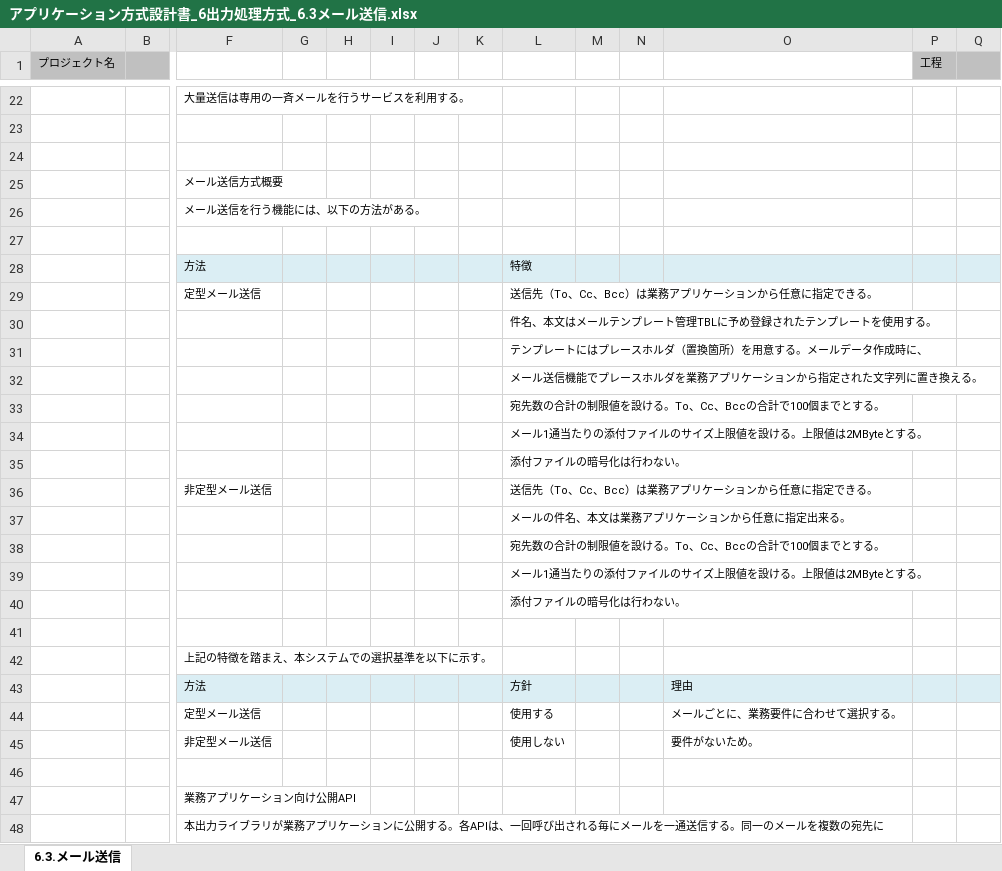
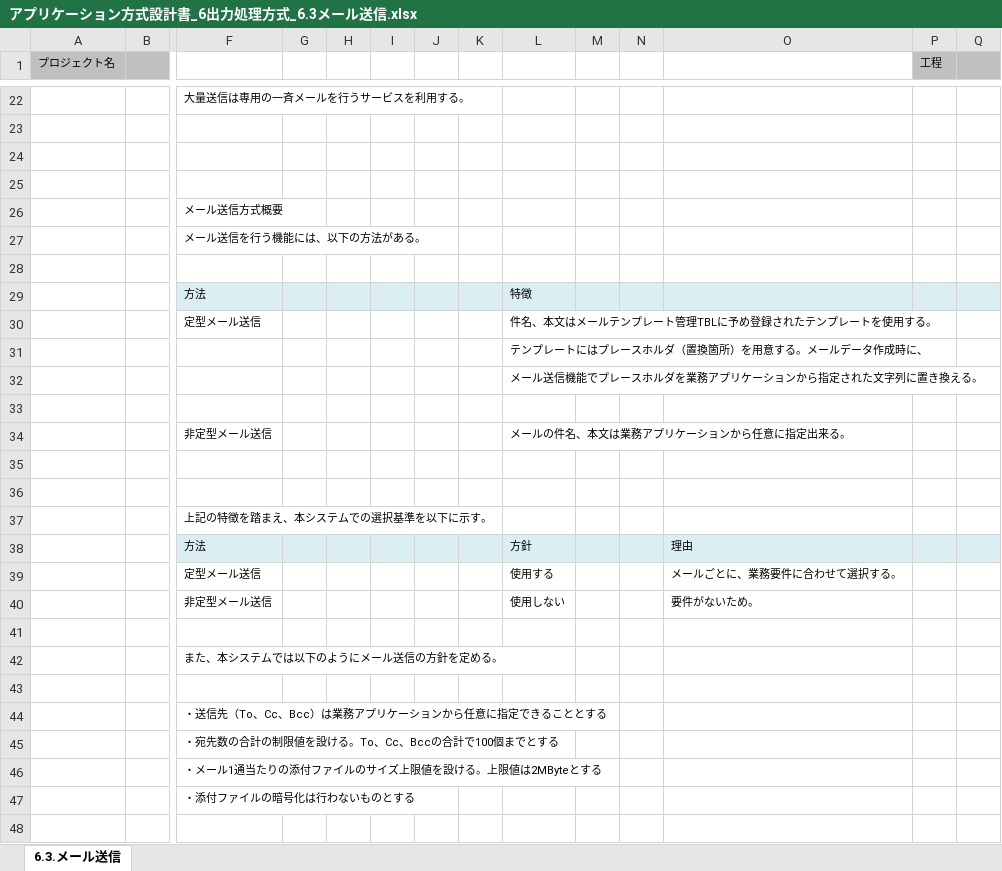
Before and after one commit to Fintan-contents/application-architecture-sample, an Excel workbook: nablarch_sample/アプリケーション方式設計書_6出力処理方式_6.3メール送信.xlsx, sheet 6.3.メール送信, drawn as a sheet; only a part is shown, gaps mark what is left out; the shorter side is filled out with more unchanged rows; values as stored, in another font and other column widths than the file's, no borders; removed rows and columns are numbered as before the commit, all else as after; rows hold the shown columns only; the diff names each change by its address in the sheet, - before the commit and + after, or states it on an @@ line.

Commit message:
定型メールかどうかに関係ない制約の説明を外だし

```diff
--- a/nablarch_sample/アプリケーション方式設計書_6出力処理方式_6.3メール送信.xlsx (sheet 6.3.メール送信)
+++ b/nablarch_sample/アプリケーション方式設計書_6出力処理方式_6.3メール送信.xlsx (sheet 6.3.メール送信)
+row 24: (empty)
-L30: 送信先（To、Cc、Bcc）は業務アプリケーションから任意に指定できる。
+L30: 件名、本文はメールテンプレート管理TBLに予め登録されたテンプレートを使用する。
-row 30:  |  |  |  |  |  |  |  | 件名、本文はメールテンプレート管理TBLに予め登録されたテンプレートを使用する。
-L33: 宛先数の合計の制限値を設ける。To、Cc、Bccの合計で100個までとする。
+L33: (empty)
-row 34:  |  |  |  |  |  |  |  | メール1通当たりの添付ファイルのサイズ上限値を設ける。上限値は2MByteとする。
-row 35:  |  |  |  |  |  |  |  | 添付ファイルの暗号化は行わない。
-L34: 送信先（To、Cc、Bcc）は業務アプリケーションから任意に指定できる。
+L34: メールの件名、本文は業務アプリケーションから任意に指定出来る。
-L35: メールの件名、本文は業務アプリケーションから任意に指定出来る。
+L35: (empty)
-row 38:  |  |  |  |  |  |  |  | 宛先数の合計の制限値を設ける。To、Cc、Bccの合計で100個までとする。
-row 39:  |  |  |  |  |  |  |  | メール1通当たりの添付ファイルのサイズ上限値を設ける。上限値は2MByteとする。
-row 40:  |  |  |  |  |  |  |  | 添付ファイルの暗号化は行わない。
+row 41: (empty)
+row 42:  |  | また、本システムでは以下のようにメール送信の方針を定める。
+row 43: (empty)
+row 44:  |  | ・送信先（To、Cc、Bcc）は業務アプリケーションから任意に指定できることとする
+row 45:  |  | ・宛先数の合計の制限値を設ける。To、Cc、Bccの合計で100個までとする
+row 46:  |  | ・メール1通当たりの添付ファイルのサイズ上限値を設ける。上限値は2MByteとする
+row 47:  |  | ・添付ファイルの暗号化は行わないものとする
```
Also changed, not shown: formulas that keep their value.
